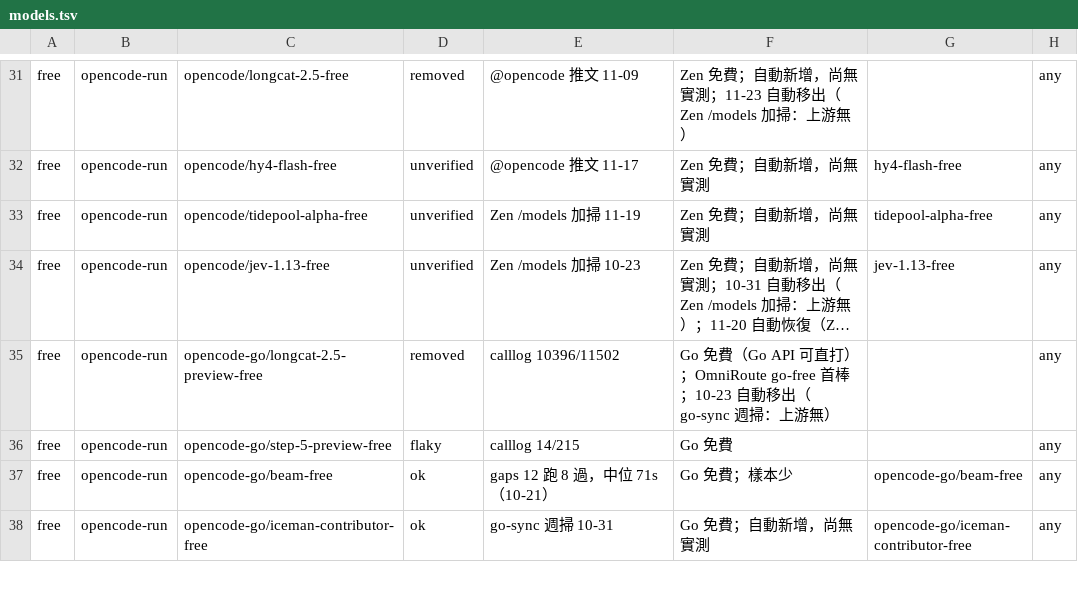
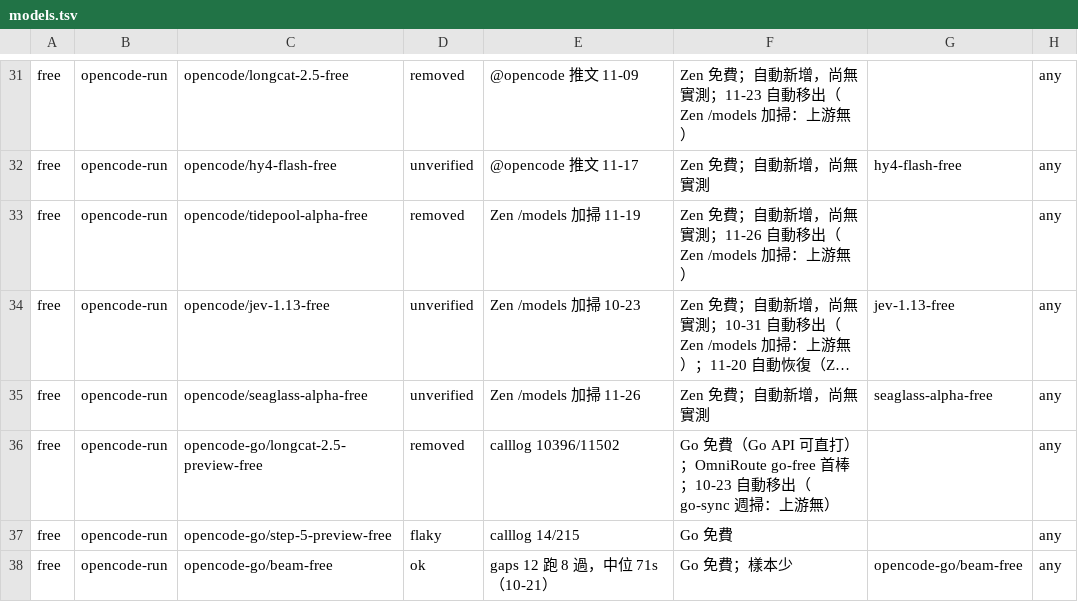
Before and after one commit to royalskynet/orchestrator, a TSV file: catalog/models.tsv, drawn as a sheet; only a part is shown, gaps mark what is left out; the shorter side is filled out with more unchanged rows; long unchanged cells end in …; the diff names each change by its address in the sheet, - before the commit and + after, or states it on an @@ line.

```diff
--- a/catalog/models.tsv
+++ b/catalog/models.tsv
-D33: unverified
+D33: removed
-F33: Zen 免費；自動新增，尚無實測
+F33: Zen 免費；自動新增，尚無實測；11-26 自動移出（Zen /models 加掃：上游無）
-G33: tidepool-alpha-free
+G33: (empty)
+row 35: free | opencode-run | opencode/seaglass-alpha-free | unverified | Zen /models 加掃 11-26 | Zen 免費；自動新增，尚無實測 | seaglass-alpha-free | any
```
Also changed, not shown: 14 other files.
